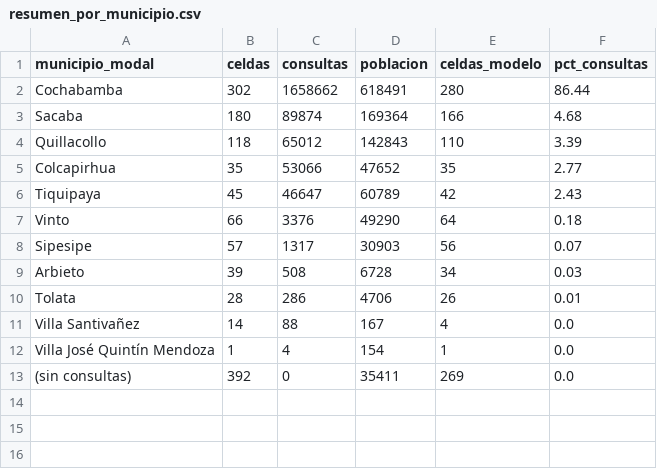
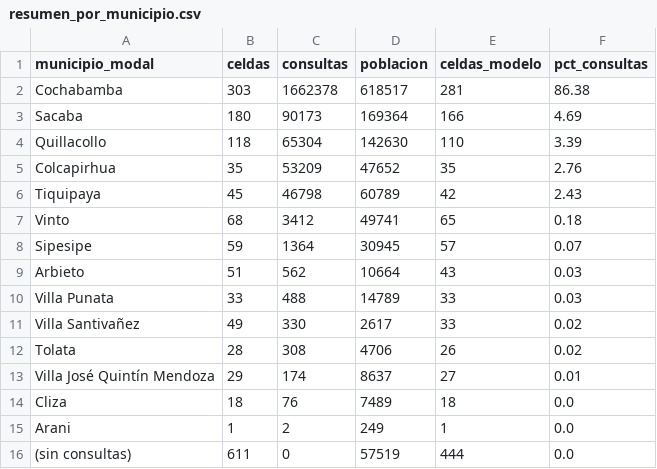
Before and after one commit to rovox/trufi-data-science, a CSV file: reports/02_preparacion/resumen_por_municipio.csv, drawn as a sheet.

```diff
--- a/reports/02_preparacion/resumen_por_municipio.csv
+++ b/reports/02_preparacion/resumen_por_municipio.csv
@@ -1,13 +1,16 @@
 municipio_modal,celdas,consultas,poblacion,celdas_modelo,pct_consultas
-Cochabamba,302,1658662,618491,280,86.44
-Sacaba,180,89874,169364,166,4.68
-Quillacollo,118,65012,142843,110,3.39
-Colcapirhua,35,53066,47652,35,2.77
-Tiquipaya,45,46647,60789,42,2.43
-Vinto,66,3376,49290,64,0.18
-Sipesipe,57,1317,30903,56,0.07
-Arbieto,39,508,6728,34,0.03
-Tolata,28,286,4706,26,0.01
-Villa Santivañez,14,88,167,4,0.0
-Villa José Quintín Mendoza,1,4,154,1,0.0
-(sin consultas),392,0,35411,269,0.0
+Cochabamba,303,1662378,618517,281,86.38
+Sacaba,180,90173,169364,166,4.69
+Quillacollo,118,65304,142630,110,3.39
+Colcapirhua,35,53209,47652,35,2.76
+Tiquipaya,45,46798,60789,42,2.43
+Vinto,68,3412,49741,65,0.18
+Sipesipe,59,1364,30945,57,0.07
+Arbieto,51,562,10664,43,0.03
+Villa Punata,33,488,14789,33,0.03
+Villa Santivañez,49,330,2617,33,0.02
+Tolata,28,308,4706,26,0.02
+Villa José Quintín Mendoza,29,174,8637,27,0.01
+Cliza,18,76,7489,18,0.0
+Arani,1,2,249,1,0.0
+(sin consultas),611,0,57519,444,0.0
```
Also changed, not shown: reports/02_preparacion/area_comparacion_etapas.csv, reports/02_preparacion/area_estudio_variantes.csv, 35 other files.
